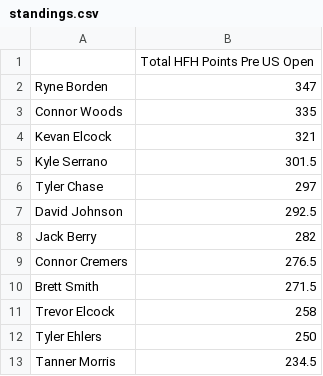
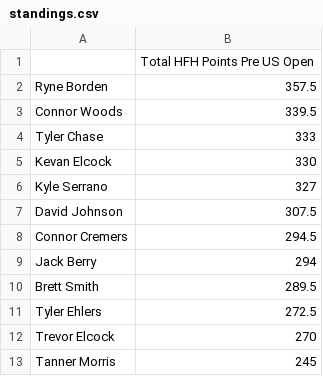
Before and after one commit to 09tannerm/HFH-Golf-Draft, a CSV file: public/standings.csv, drawn as a sheet.

```diff
--- a/public/standings.csv
+++ b/public/standings.csv
@@ -1,13 +1,13 @@
 ,Total HFH Points Pre US Open
-Ryne Borden,347
-Connor Woods,335
-Kevan Elcock,321
-Kyle Serrano,301.5
-Tyler Chase,297
-David Johnson,292.5
-Jack Berry,282
-Connor Cremers,276.5
-Brett Smith,271.5
-Trevor Elcock,258
-Tyler Ehlers,250
-Tanner Morris,234.5
+Ryne Borden,357.5
+Connor Woods,339.5
+Tyler Chase,333
+Kevan Elcock,330
+Kyle Serrano,327
+David Johnson,307.5
+Connor Cremers,294.5
+Jack Berry,294
+Brett Smith,289.5
+Tyler Ehlers,272.5
+Trevor Elcock,270
+Tanner Morris,245
```
Also changed, not shown: public/golfer_field.csv, 1 other file.
